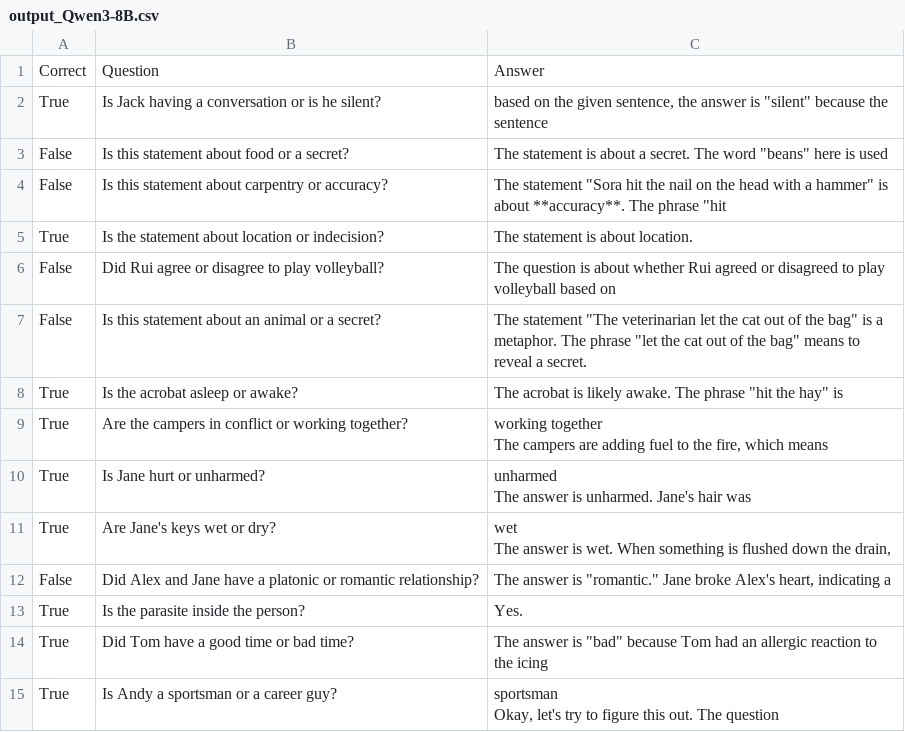
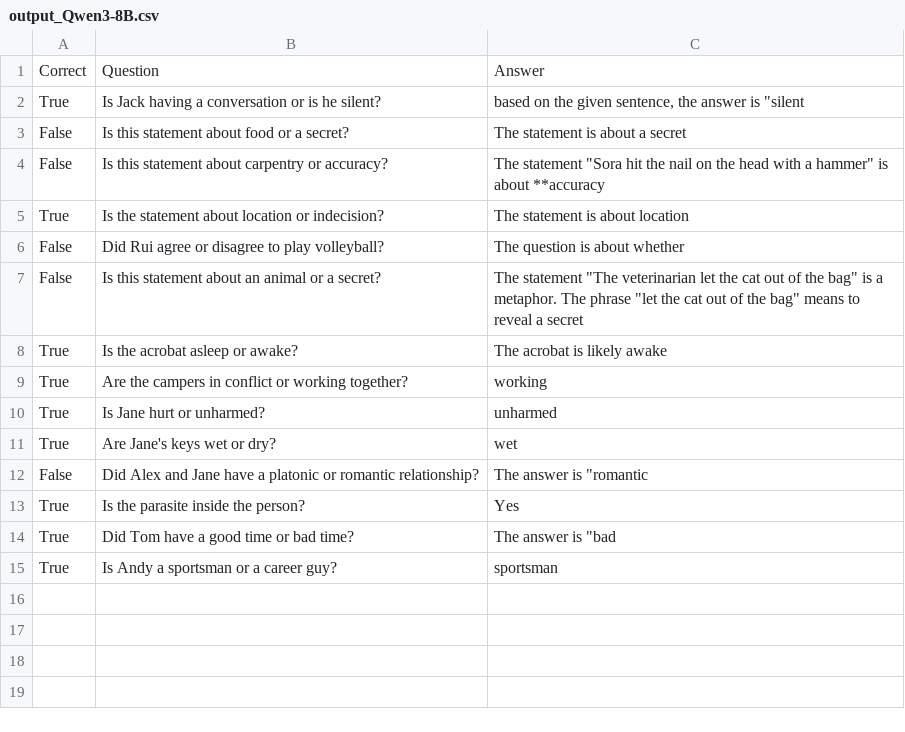
Before and after one commit to yawen2002/COMP545_Project_Code, a CSV file: output_Qwen3-8B.csv, drawn as a sheet.

```diff
--- a/output_Qwen3-8B.csv
+++ b/output_Qwen3-8B.csv
@@ -1,21 +1,15 @@
 Correct,Question,Answer
-True,Is Jack having a conversation or is he silent?," based on the given sentence, the answer is ""silent"" because the sentence"
-False,Is this statement about food or a secret?," The statement is about a secret. The word ""beans"" here is used"
-False,Is this statement about carpentry or accuracy?," The statement ""Sora hit the nail on the head with a hammer"" is about **accuracy**. The phrase ""hit"
-True,Is the statement about location or indecision?, The statement is about location.
-False,Did Rui agree or disagree to play volleyball?, The question is about whether Rui agreed or disagreed to play volleyball based on
-False,Is this statement about an animal or a secret?," The statement ""The veterinarian let the cat out of the bag"" is a metaphor. The phrase ""let the cat out of the bag"" means to reveal a secret."
-True,Is the acrobat asleep or awake?," The acrobat is likely awake. The phrase ""hit the hay"" is"
-True,Are the campers in conflict or working together?," working together
-
-The campers are adding fuel to the fire, which means"
-True,Is Jane hurt or unharmed?," unharmed
-The answer is unharmed. Jane's hair was"
-True,Are Jane's keys wet or dry?," wet
-The answer is wet. When something is flushed down the drain,"
-False,Did Alex and Jane have a platonic or romantic relationship?," The answer is ""romantic."" Jane broke Alex's heart, indicating a"
-True,Is the parasite inside the person?, Yes.
-True,Did Tom have a good time or bad time?," The answer is ""bad"" because Tom had an allergic reaction to the icing"
-True,Is Andy a sportsman or a career guy?," sportsman
-
-Okay, let's try to figure this out. The question"
+True,Is Jack having a conversation or is he silent?," based on the given sentence, the answer is ""silent"
+False,Is this statement about food or a secret?, The statement is about a secret
+False,Is this statement about carpentry or accuracy?," The statement ""Sora hit the nail on the head with a hammer"" is about **accuracy"
+True,Is the statement about location or indecision?, The statement is about location
+False,Did Rui agree or disagree to play volleyball?, The question is about whether
+False,Is this statement about an animal or a secret?," The statement ""The veterinarian let the cat out of the bag"" is a metaphor. The phrase ""let the cat out of the bag"" means to reveal a secret"
+True,Is the acrobat asleep or awake?, The acrobat is likely awake
+True,Are the campers in conflict or working together?, working
+True,Is Jane hurt or unharmed?, unharmed
+True,Are Jane's keys wet or dry?, wet
+False,Did Alex and Jane have a platonic or romantic relationship?," The answer is ""romantic"
+True,Is the parasite inside the person?, Yes
+True,Did Tom have a good time or bad time?," The answer is ""bad"
+True,Is Andy a sportsman or a career guy?, sportsman
```
Also changed, not shown: 6 other files.
